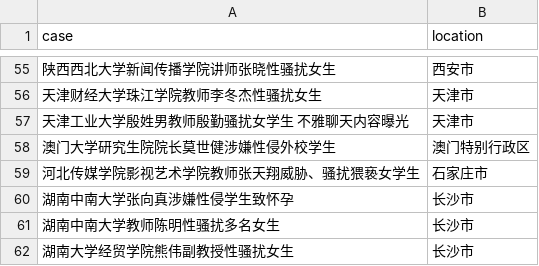
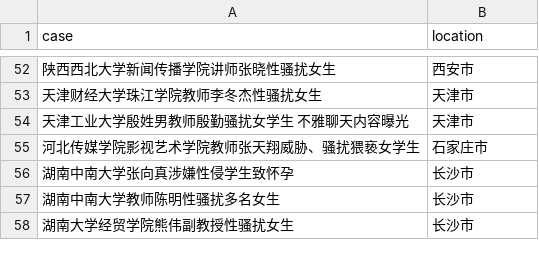
Before and after one commit to cs-ssa-w21/final-project-rooibos, a CSV file: matches.csv, drawn as a sheet; only a part is shown, gaps mark what is left out; removed rows and columns are numbered as before the commit, all else as after; the diff covers the shown part only; the diff names each change by its address in the sheet, - before the commit and + after, or states it on an @@ line.

```diff
--- a/matches.csv
+++ b/matches.csv
-row 58: 澳门大学研究生院院长莫世健涉嫌性侵外校学生 | 澳门特别行政区
```
Also changed, not shown: 4 removed rows and 7 moved rows elsewhere in this file, data.csv, 1 other file.
